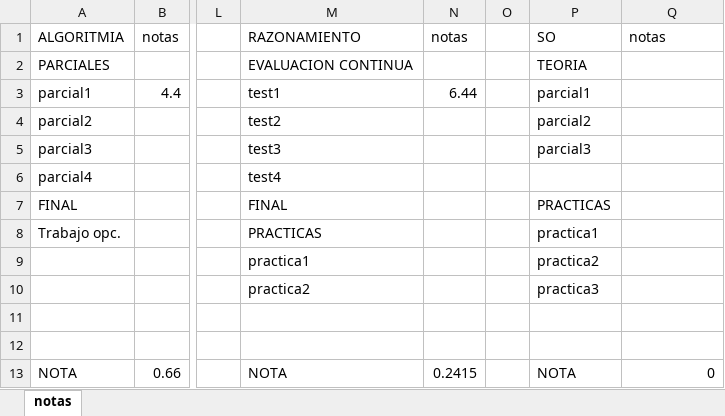
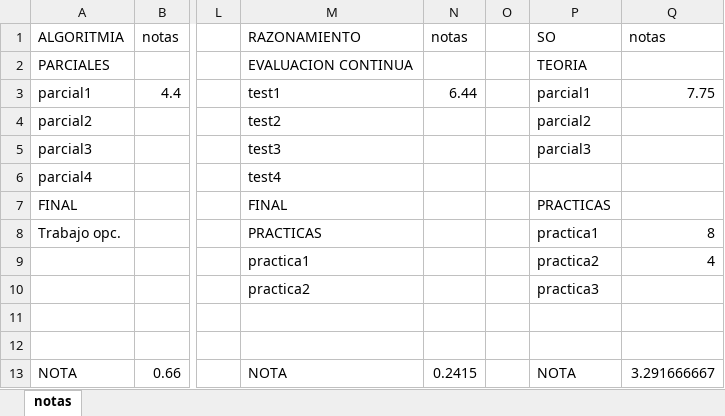
Before and after one commit to JBLOZ/IA, an Excel workbook: 2doAnyo/notas.xlsx, sheet notas, drawn as a sheet; only a part is shown, gaps mark what is left out; values as stored, in another font and other column widths than the file's, no borders; the diff names each change by its address in the sheet, - before the commit and + after, or states it on an @@ line.

Commit message:
mas notas

```diff
--- a/2doAnyo/notas.xlsx (sheet notas)
+++ b/2doAnyo/notas.xlsx (sheet notas)
-Q3: (empty)
+Q3: 7.75
-Q8: (empty)
+Q8: 8
-Q9: (empty)
+Q9: 4
-Q13: 0
+Q13: 3.291666667
```
